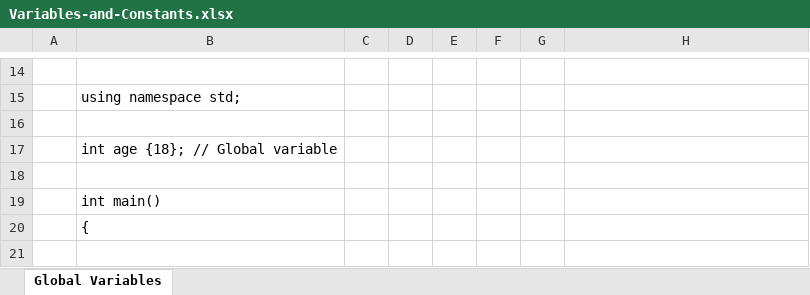
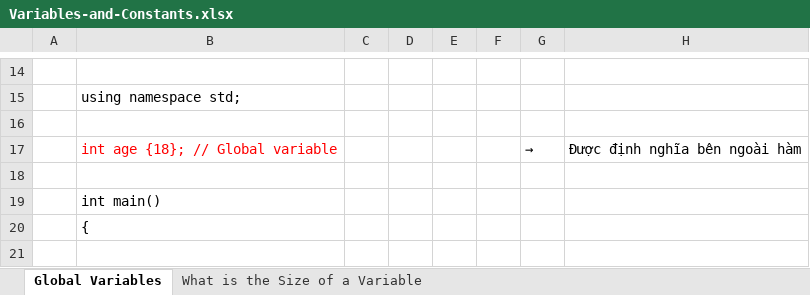
Before and after one commit to hikarihust/c-plus-plus, an Excel workbook: 3.Variables-and-Constants/Variables-and-Constants.xlsx, sheet Global Variables, drawn as a sheet; only a part is shown, gaps mark what is left out; values as stored, in another font and other column widths than the file's, no borders; charts and pictures not drawn; removed rows and columns are numbered as before the commit, all else as after; the diff names each change by its address in the sheet, - before the commit and + after, or states it on an @@ line.

Commit message:
What is the Size of a Variable (sizeof)

```diff
--- a/3.Variables-and-Constants/Variables-and-Constants.xlsx (sheet Global Variables)
+++ b/3.Variables-and-Constants/Variables-and-Constants.xlsx (sheet Global Variables)
+sheet tab: What is the Size of a Variable
-row 17:  | int age {18}; // Global variable
+row 17:  | int age {18}; // Global variable |  |  |  |  | → | Được định nghĩa bên ngoài hàm
```
Also changed, not shown: charts or pictures, 2 other files.
